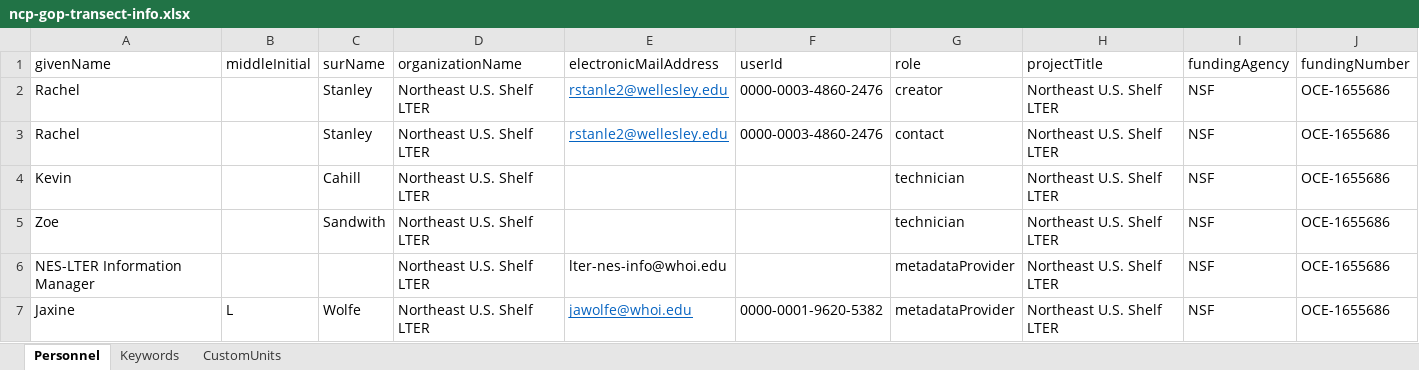
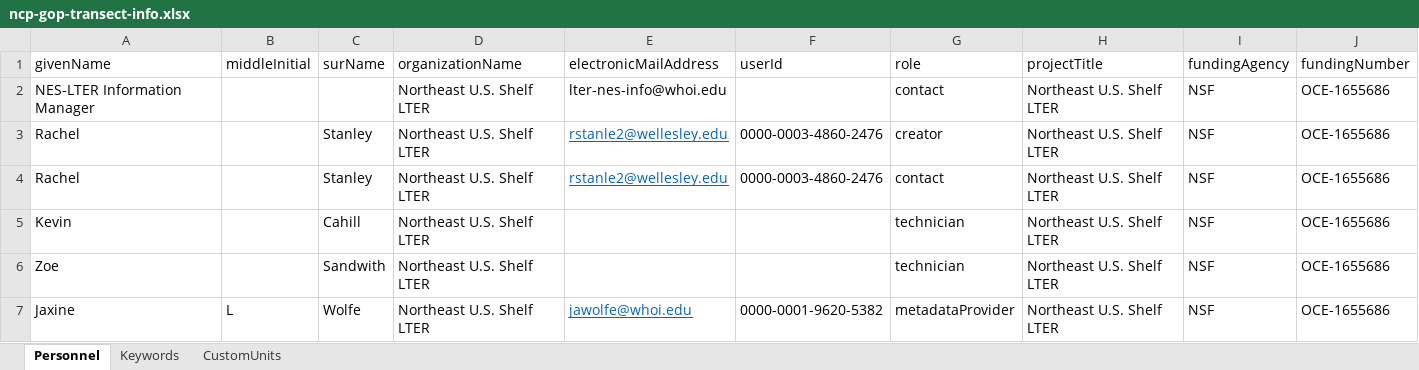
Before and after one commit to WHOIGit/nes-lter-eims-toi-ncp-gop, an Excel workbook: ncp-gop-transect-summer-2018/ncp-gop-transect-info.xlsx, sheet Personnel, drawn as a sheet; values as stored, in another font and other column widths than the file's, no borders; removed rows and columns are numbered as before the commit, all else as after; the diff names each change by its address in the sheet, - before the commit and + after, or states it on an @@ line.

Commit message:
updates to personnel

```diff
--- a/ncp-gop-transect-summer-2018/ncp-gop-transect-info.xlsx (sheet Personnel)
+++ b/ncp-gop-transect-summer-2018/ncp-gop-transect-info.xlsx (sheet Personnel)
+row 2: NES-LTER Information Manager |  |  | Northeast U.S. Shelf LTER | lter-nes-info@whoi.edu |  | contact | Northeast U.S. Shelf LTER | NSF | OCE-1655686
-row 6: NES-LTER Information Manager |  |  | Northeast U.S. Shelf LTER | lter-nes-info@whoi.edu |  | metadataProvider | Northeast U.S. Shelf LTER | NSF | OCE-1655686
```
Also changed, not shown: eims-toi-transect/eims-toi-transect-info.xlsx, 15 other files.
